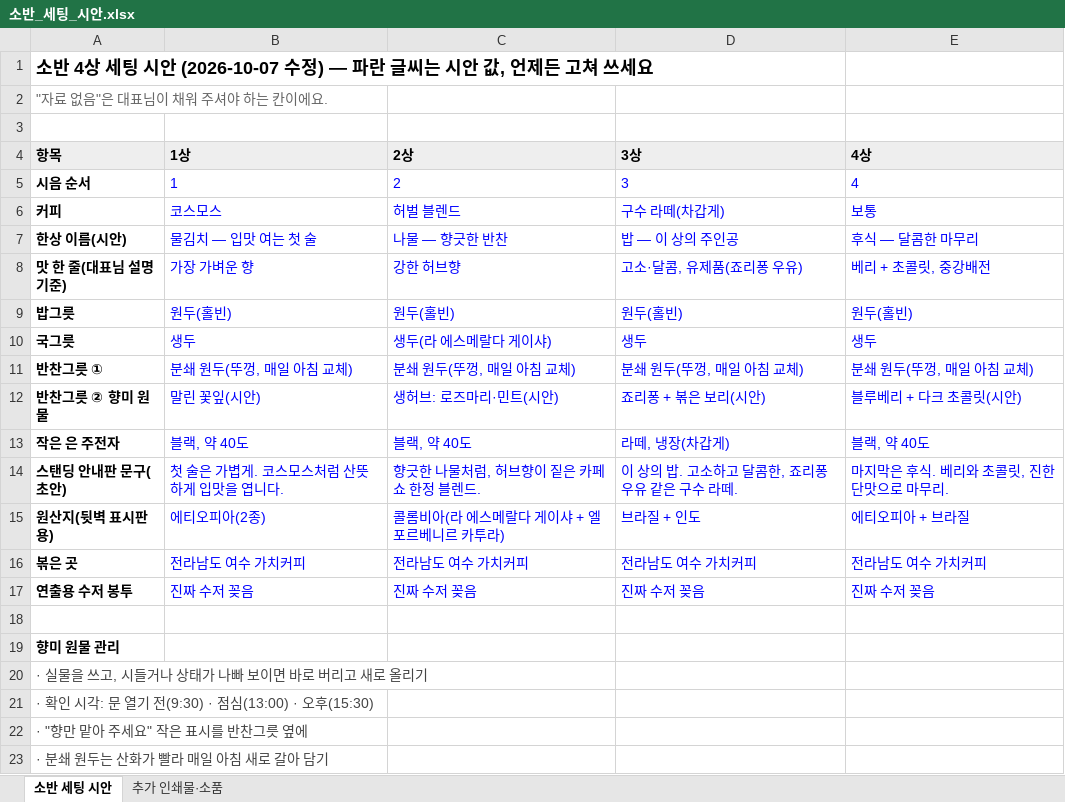
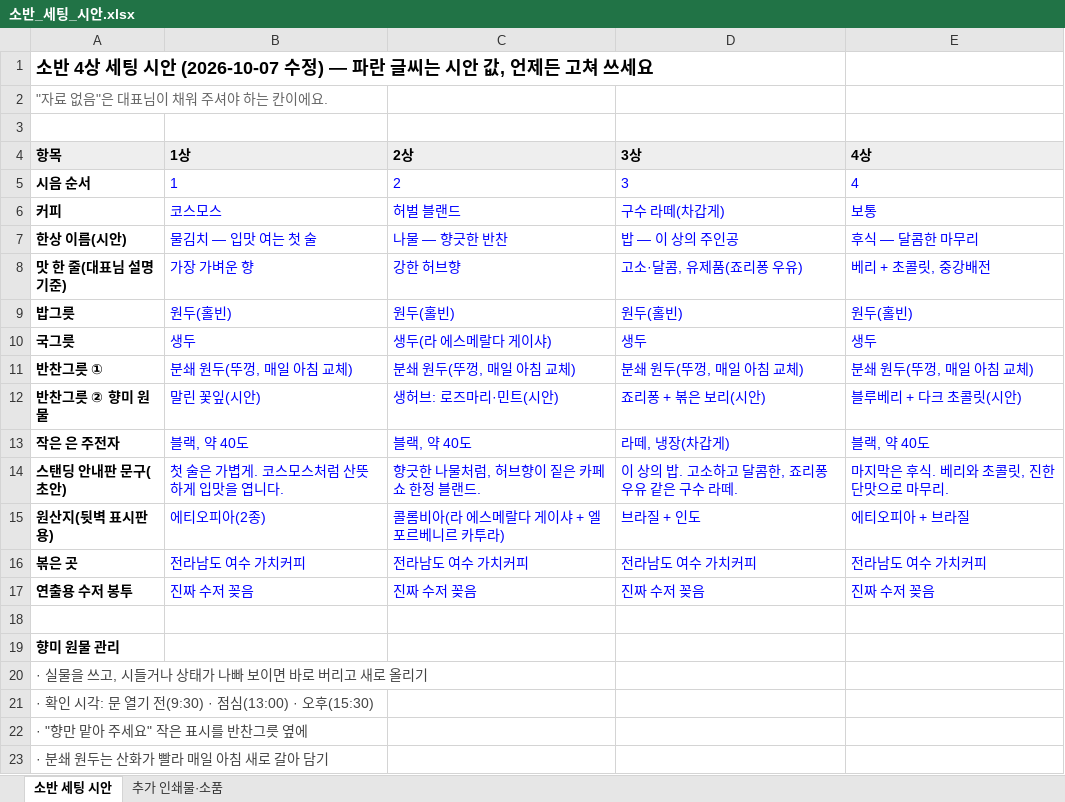
Before and after one commit to Gachicoffee/cafeshow2026, an Excel workbook: planning/소반_세팅_시안.xlsx, sheet 소반 세팅 시안, drawn as a sheet; values as stored, in another font and other column widths than the file's, no borders; the diff names each change by its address in the sheet, - before the commit and + after, or states it on an @@ line.

```diff
--- a/planning/소반_세팅_시안.xlsx (sheet 소반 세팅 시안)
+++ b/planning/소반_세팅_시안.xlsx (sheet 소반 세팅 시안)
-C6 (2상): 허벌 블렌드
+C6 (2상): 허벌 블랜드
-C14 (2상): 향긋한 나물처럼, 허브향이 짙은 카페쇼 한정 블렌드.
+C14 (2상): 향긋한 나물처럼, 허브향이 짙은 카페쇼 한정 블랜드.
```
Also changed, not shown: planning/드립백_원가표.xlsx, planning/로스팅_필요량.xlsx, 9 other files.
